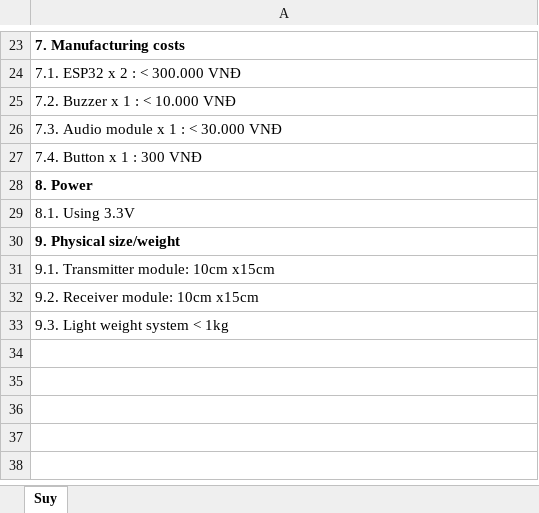
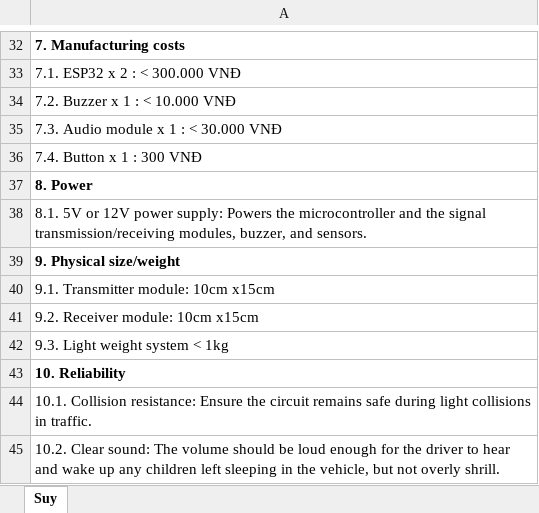
Before and after one commit to Furminin/BTL-Thietkehethongnhung, an Excel workbook: Requirements.xlsx, sheet Suy, drawn as a sheet; only a part is shown, gaps mark what is left out; values as stored, in another font and other column widths than the file's, no borders; addresses are those after the commit; the diff covers the shown part only; the diff names each change by its address in the sheet, - before the commit and + after, or states it on an @@ line.

```diff
--- a/Requirements.xlsx (sheet Suy)
+++ b/Requirements.xlsx (sheet Suy)
-A38: 8.1. Using 3.3V
+A38: 8.1. 5V or 12V power supply: Powers the microcontroller and the signal transmission/receiving modules, buzzer, and sensors.
+row 43: 10. Reliability
+row 44: 10.1. Collision resistance: Ensure the circuit remains safe during light collisions in traffic.
+row 45: 10.2. Clear sound: The volume should be loud enough for the driver to hear and wake up any children left sleeping in the vehicle, but not overly shrill.
```
Also changed, not shown: 9 added rows and 8 edited cells elsewhere in this sheet.
